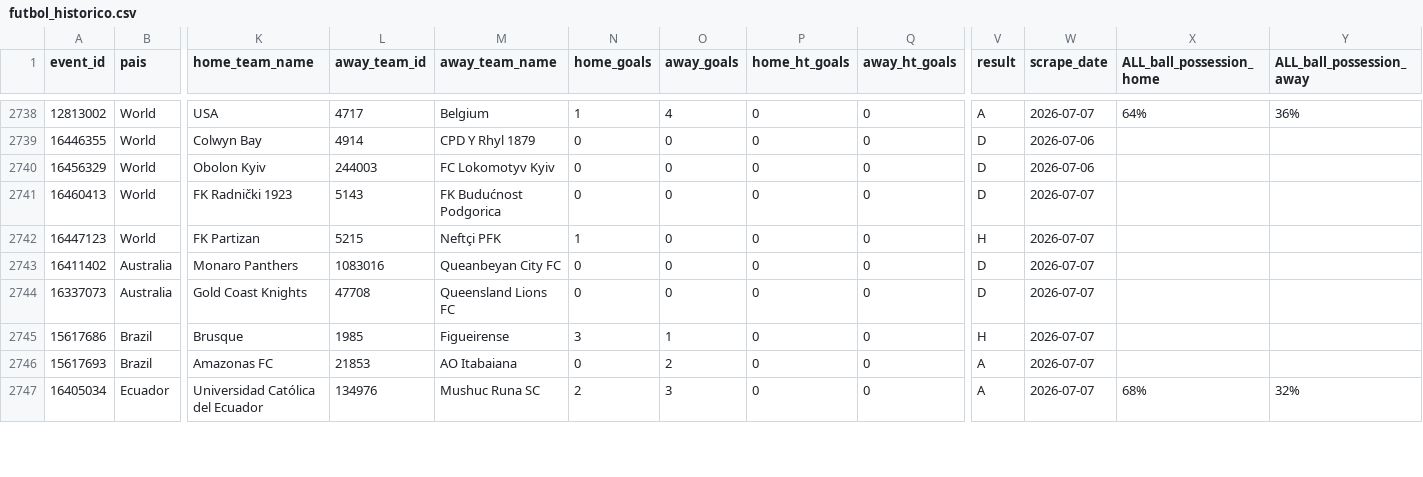
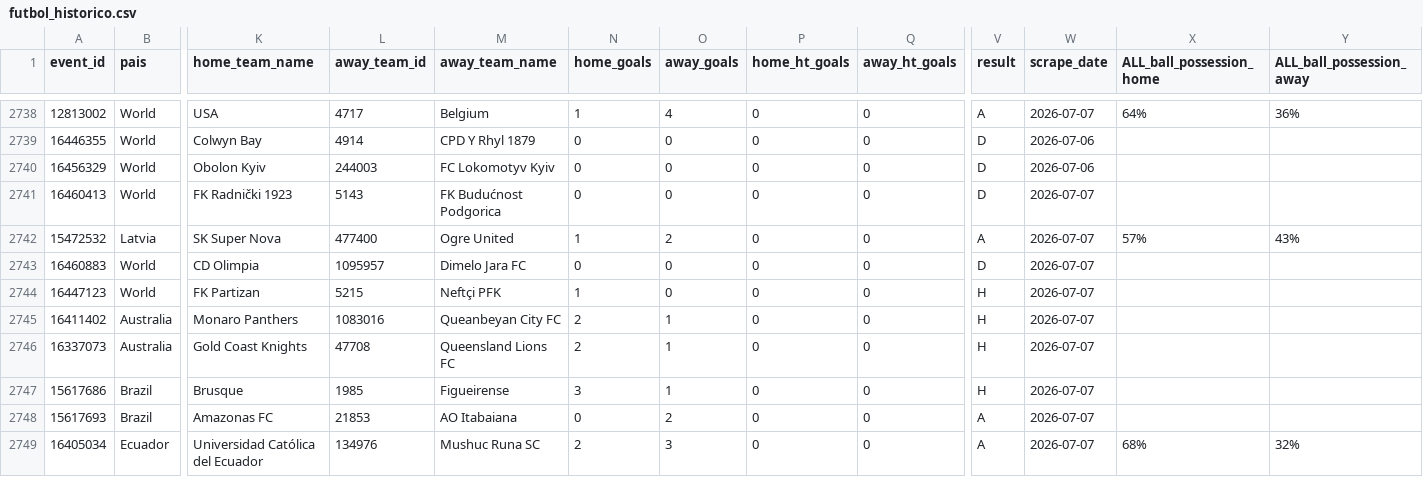
Before and after one commit to rovivadigital-cpu/futbol, a CSV file: datos/futbol_historico.csv, drawn as a sheet; only a part is shown, gaps mark what is left out; addresses are those after the commit; rows hold the shown columns only; the diff covers the shown part only; the diff names each change by its address in the sheet, - before the commit and + after, or states it on an @@ line.

Commit message:
Actualización automática del CSV

```diff
--- a/datos/futbol_historico.csv
+++ b/datos/futbol_historico.csv
+row 2742: 15472532 | Latvia | SK Super Nova | 477400 | Ogre United | 1 | 2 | 0 | 0 | A | 2026-07-07 | 57% | 43%
+row 2743: 16460883 | World | CD Olimpia | 1095957 | Dimelo Jara FC | 0 | 0 | 0 | 0 | D | 2026-07-07
-N2745:N2746 (home_goals): 0
+N2745:N2746 (home_goals): 2
-O2745:O2746 (away_goals): 0
+O2745:O2746 (away_goals): 1
-V2745:V2746 (result): D
+V2745:V2746 (result): H
```
Also changed, not shown: 2 added rows, 1 removed row and 20 edited cells elsewhere in this file.
